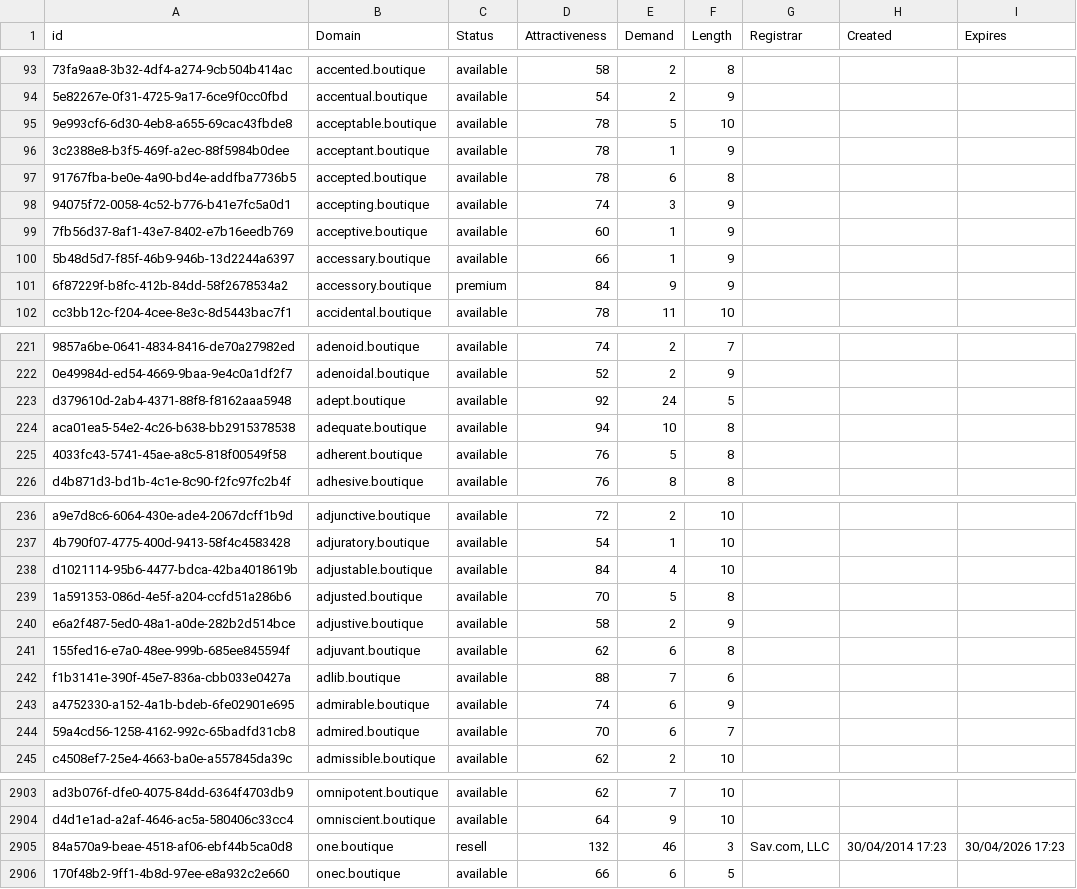
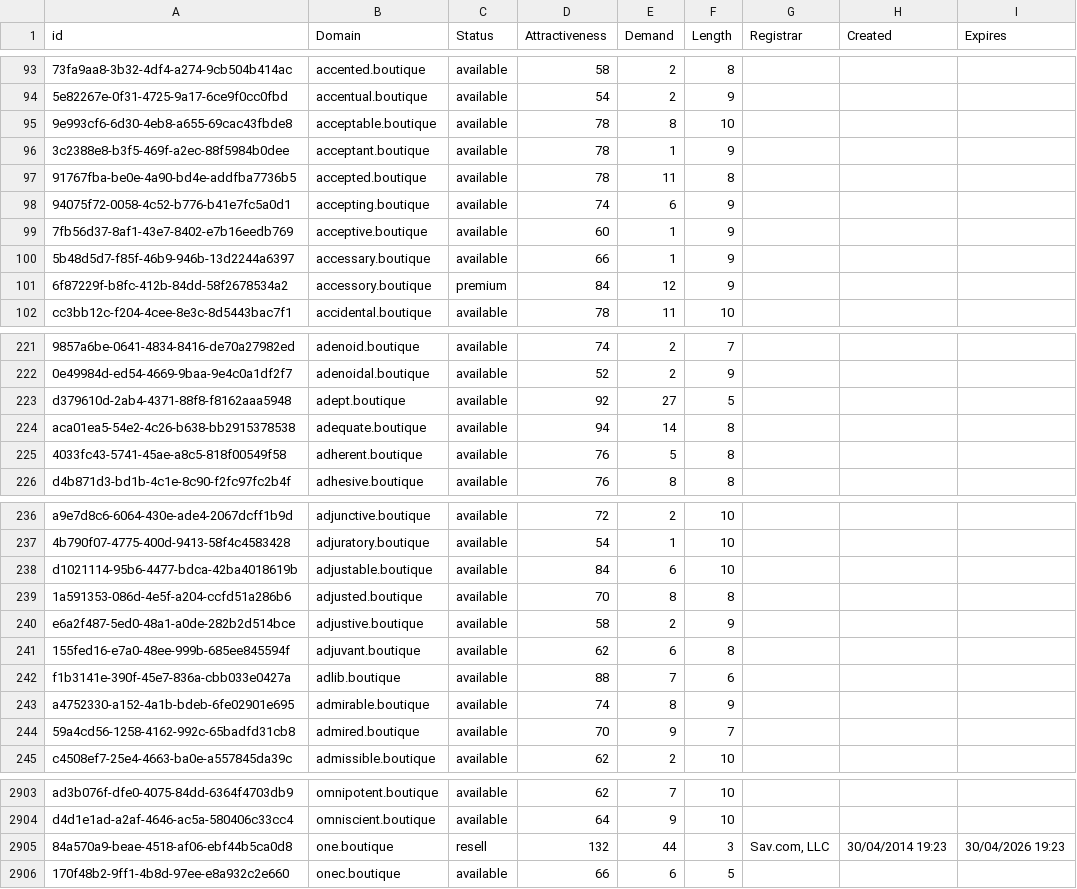
Before and after one commit to UniqueDomains/boutique-oneword-domains, a CSV file: boutique.csv, drawn as a sheet; only a part is shown, gaps mark what is left out; the diff covers the shown part only; the diff names each change by its address in the sheet, - before the commit and + after, or states it on an @@ line.

```diff
--- a/boutique.csv
+++ b/boutique.csv
-E95 (Demand): 5
+E95 (Demand): 8
-E97 (Demand): 6
+E97 (Demand): 11
-E98 (Demand): 3
+E98 (Demand): 6
-E101 (Demand): 9
+E101 (Demand): 12
-E223 (Demand): 24
+E223 (Demand): 27
-E224 (Demand): 10
+E224 (Demand): 14
-E238 (Demand): 4
+E238 (Demand): 6
-E239 (Demand): 5
+E239 (Demand): 8
-E243 (Demand): 6
+E243 (Demand): 8
-E244 (Demand): 6
+E244 (Demand): 9
-E2905 (Demand): 46
+E2905 (Demand): 44
-H2905 (Created): 30/04/2014 17:23
+H2905 (Created): 30/04/2014 19:23
-I2905 (Expires): 30/04/2026 17:23
+I2905 (Expires): 30/04/2026 19:23
```
Also changed, not shown: 77 edited cells elsewhere in this file, 1 other file.
